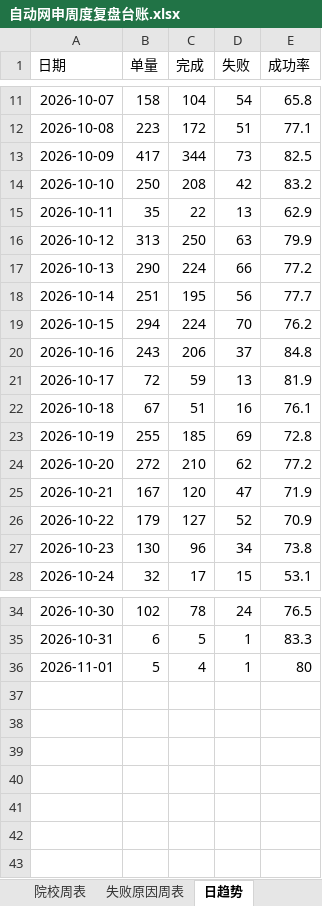
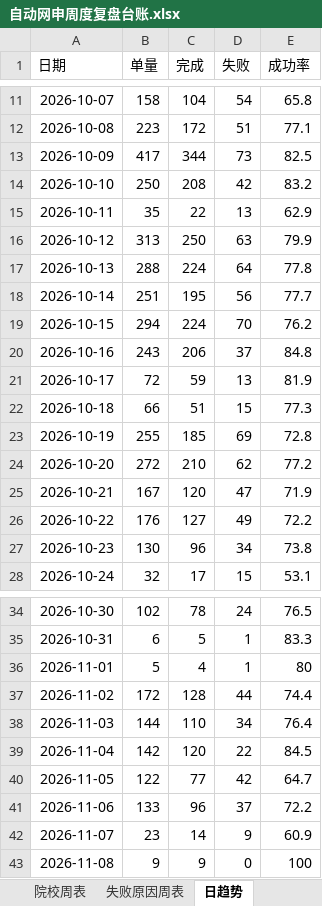
Before and after one commit to Paul-Xu-ZNZ/auto-apply-review, an Excel workbook: 自动网申周度复盘台账.xlsx, sheet 日趋势, drawn as a sheet; only a part is shown, gaps mark what is left out; values as stored, in another font and other column widths than the file's, no borders; the diff names each change by its address in the sheet, - before the commit and + after, or states it on an @@ line.

```diff
--- a/自动网申周度复盘台账.xlsx (sheet 日趋势)
+++ b/自动网申周度复盘台账.xlsx (sheet 日趋势)
-B17 (单量): 290
+B17 (单量): 288
-D17 (失败): 66
+D17 (失败): 64
-E17 (成功率): 77.2
+E17 (成功率): 77.8
-B22 (单量): 67
+B22 (单量): 66
-D22 (失败): 16
+D22 (失败): 15
-E22 (成功率): 76.1
+E22 (成功率): 77.3
-B26 (单量): 179
+B26 (单量): 176
-D26 (失败): 52
+D26 (失败): 49
-E26 (成功率): 70.9
+E26 (成功率): 72.2
+row 37: 2026-11-02 | 172 | 128 | 44 | 74.4
+row 38: 2026-11-03 | 144 | 110 | 34 | 76.4
+row 39: 2026-11-04 | 142 | 120 | 22 | 84.5
+row 40: 2026-11-05 | 122 | 77 | 42 | 64.7
+row 41: 2026-11-06 | 133 | 96 | 37 | 72.2
+row 42: 2026-11-07 | 23 | 14 | 9 | 60.9
+row 43: 2026-11-08 | 9 | 9 | 0 | 100
```
Also changed, not shown: sheet 售后个人, sheet 重复失败客户, sheet 失败原因周表, sheet TOP失败原因, sheet 院校周表, sheet 部门周表, 2 more sheets, 1 other file.
